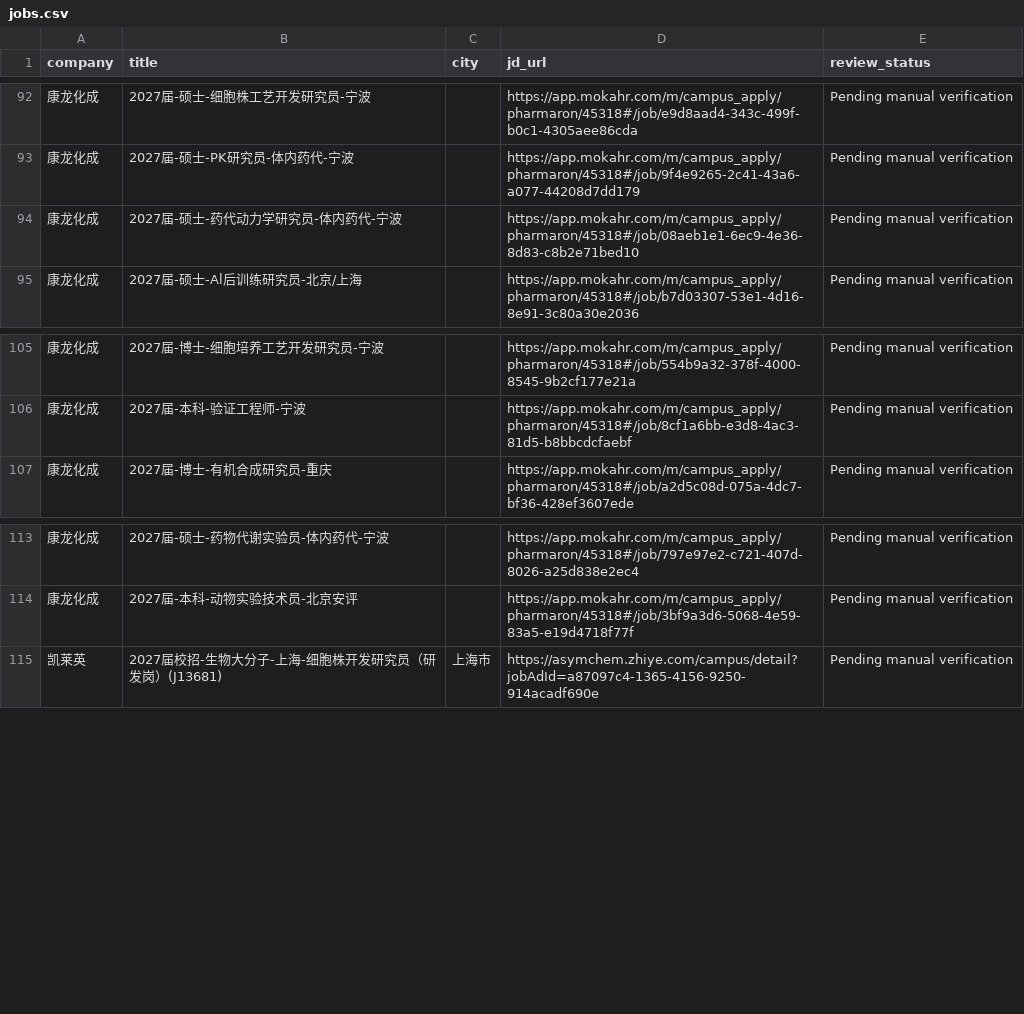
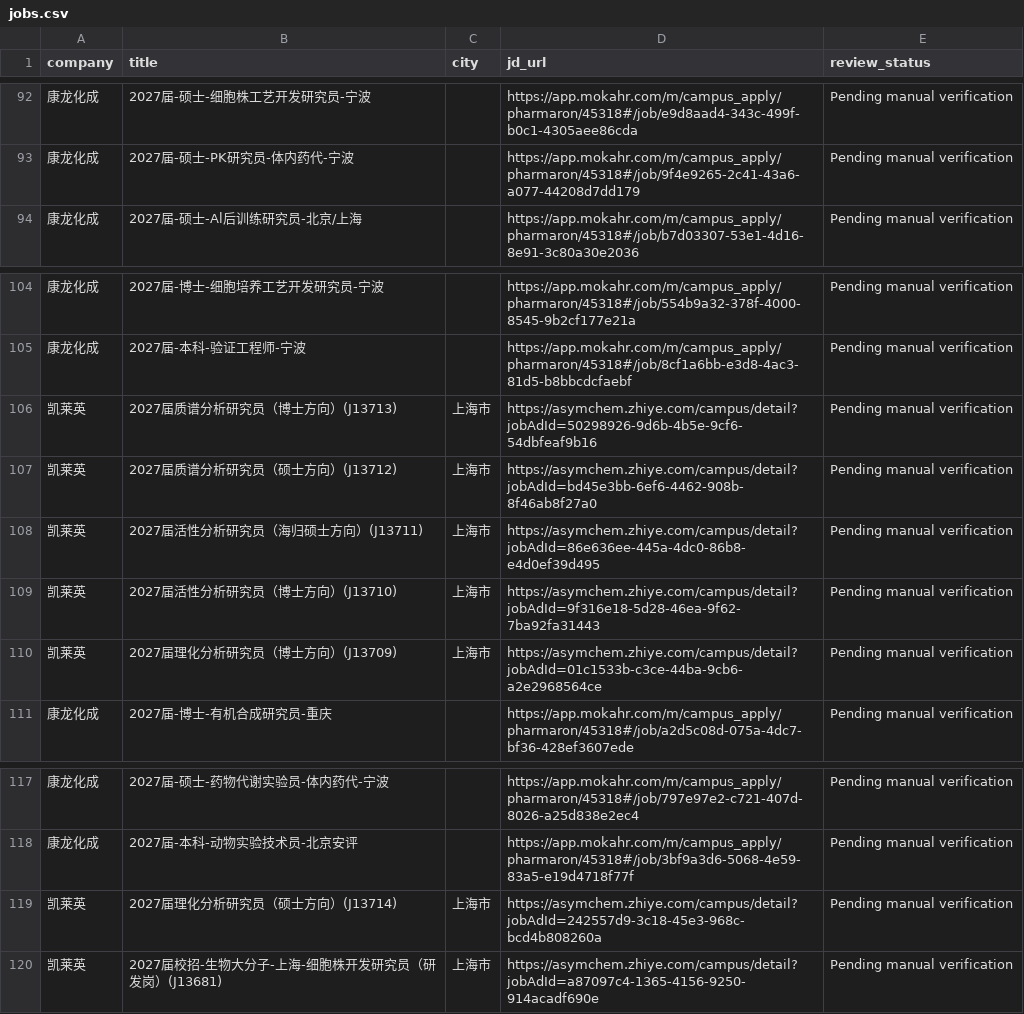
Before and after one commit to wxx1790439319-create/biomed-career-agent-public, a CSV file: jobs.csv, drawn as a sheet; only a part is shown, gaps mark what is left out.

```diff
--- a/jobs.csv
+++ b/jobs.csv
@@ -93,3 +93,2 @@
 康龙化成,2027届-硕士-PK研究员-体内药代-宁波,,https://app.mokahr.com/m/campus_apply/pharmaron/45318#/job/9f4e9265-2c41-43a6-a077-44208d7dd179,Pending manual verification
-康龙化成,2027届-硕士-药代动力学研究员-体内药代-宁波,,https://app.mokahr.com/m/campus_apply/pharmaron/45318#/job/08aeb1e1-6ec9-4e36-8d83-c8b2e71bed10,Pending manual verification
 康龙化成,2027届-硕士-Al后训练研究员-北京/上海,,https://app.mokahr.com/m/campus_apply/pharmaron/45318#/job/b7d03307-53e1-4d16-8e91-3c80a30e2036,Pending manual verification
@@ -106,2 +105,7 @@
 康龙化成,2027届-本科-验证工程师-宁波,,https://app.mokahr.com/m/campus_apply/pharmaron/45318#/job/8cf1a6bb-e3d8-4ac3-81d5-b8bbcdcfaebf,Pending manual verification
+凯莱英,2027届质谱分析研究员（博士方向）(J13713),上海市,https://asymchem.zhiye.com/campus/detail?jobAdId=50298926-9d6b-4b5e-9cf6-54dbfeaf9b16,Pending manual verification
+凯莱英,2027届质谱分析研究员（硕士方向）(J13712),上海市,https://asymchem.zhiye.com/campus/detail?jobAdId=bd45e3bb-6ef6-4462-908b-8f46ab8f27a0,Pending manual verification
+凯莱英,2027届活性分析研究员（海归硕士方向）(J13711),上海市,https://asymchem.zhiye.com/campus/detail?jobAdId=86e636ee-445a-4dc0-86b8-e4d0ef39d495,Pending manual verification
+凯莱英,2027届活性分析研究员（博士方向）(J13710),上海市,https://asymchem.zhiye.com/campus/detail?jobAdId=9f316e18-5d28-46ea-9f62-7ba92fa31443,Pending manual verification
+凯莱英,2027届理化分析研究员（博士方向）(J13709),上海市,https://asymchem.zhiye.com/campus/detail?jobAdId=01c1533b-c3ce-44ba-9cb6-a2e2968564ce,Pending manual verification
 康龙化成,2027届-博士-有机合成研究员-重庆,,https://app.mokahr.com/m/campus_apply/pharmaron/45318#/job/a2d5c08d-075a-4dc7-bf36-428ef3607ede,Pending manual verification
@@ -114,2 +118,3 @@
 康龙化成,2027届-本科-动物实验技术员-北京安评,,https://app.mokahr.com/m/campus_apply/pharmaron/45318#/job/3bf9a3d6-5068-4e59-83a5-e19d4718f77f,Pending manual verification
+凯莱英,2027届理化分析研究员（硕士方向）(J13714),上海市,https://asymchem.zhiye.com/campus/detail?jobAdId=242557d9-3c18-45e3-968c-bcd4b808260a,Pending manual verification
 凯莱英,2027届校招-生物大分子-上海-细胞株开发研究员（研发岗）(J13681),上海市,https://asymchem.zhiye.com/campus/detail?jobAdId=a87097c4-1365-4156-9250-914acadf690e,Pending manual verification
```
Also changed, not shown: 1 other file.
